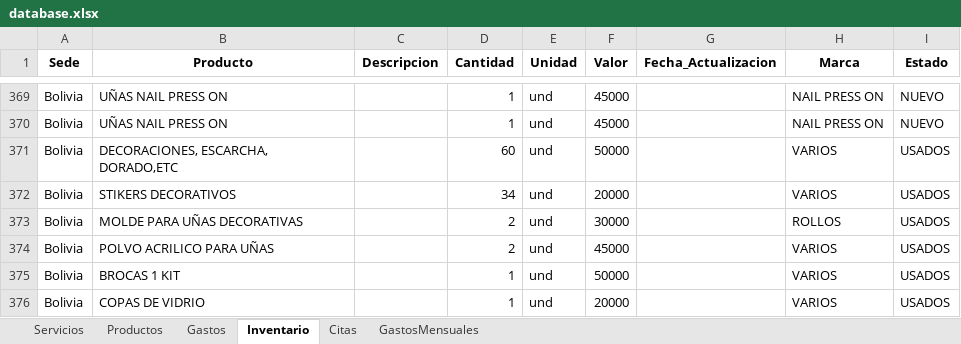
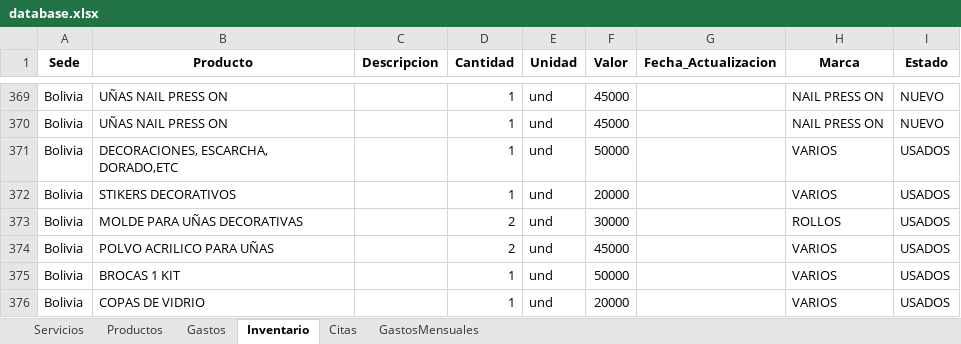
Before and after one commit to jrojasbu/SOFTWAREPELUQUERIA, an Excel workbook: database.xlsx, sheet Inventario, drawn as a sheet; only a part is shown, gaps mark what is left out; values as stored, in another font and other column widths than the file's, no borders; the diff names each change by its address in the sheet, - before the commit and + after, or states it on an @@ line.

```diff
--- a/database.xlsx (sheet Inventario)
+++ b/database.xlsx (sheet Inventario)
-D371 (Cantidad): 60
+D371 (Cantidad): 1
-D372 (Cantidad): 34
+D372 (Cantidad): 1
```
Also changed, not shown: sheet Servicios, sheet Productos, sheet Gastos, sheet GastosMensuales, dist/database.xlsx, 35 other files.
